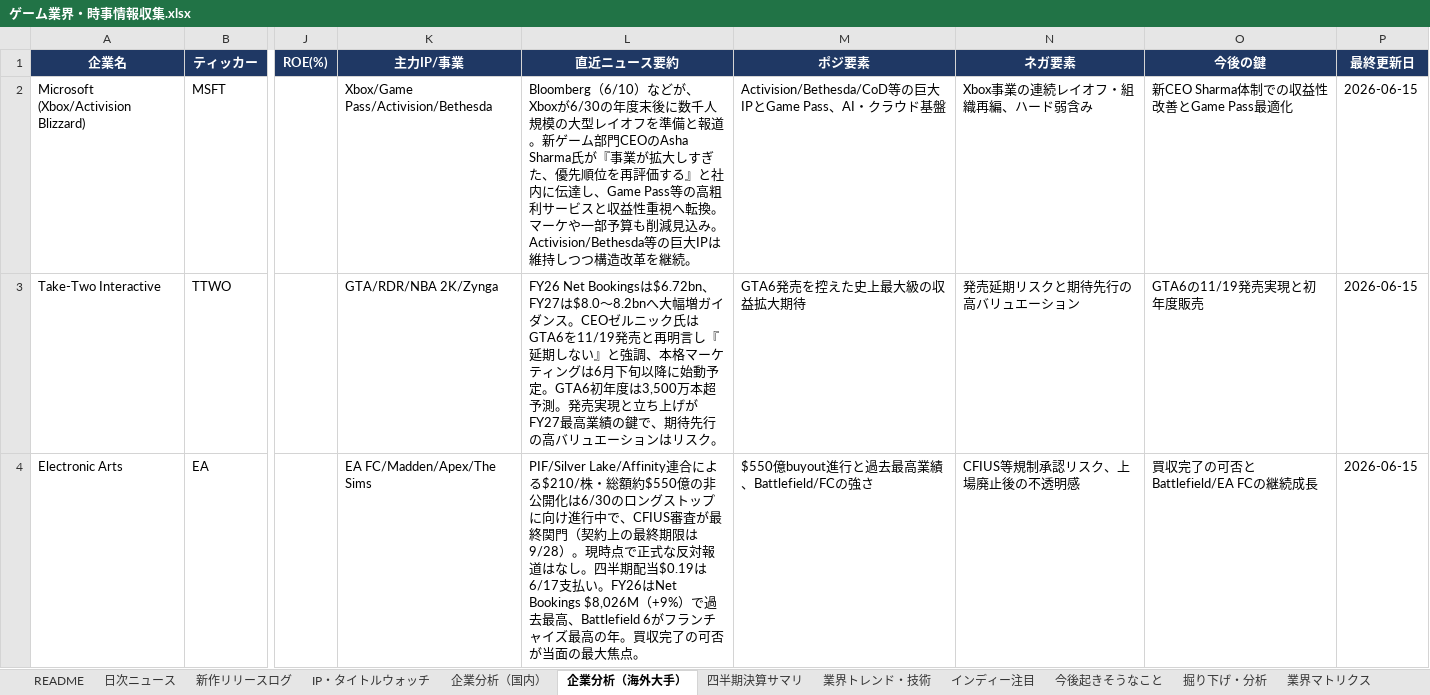
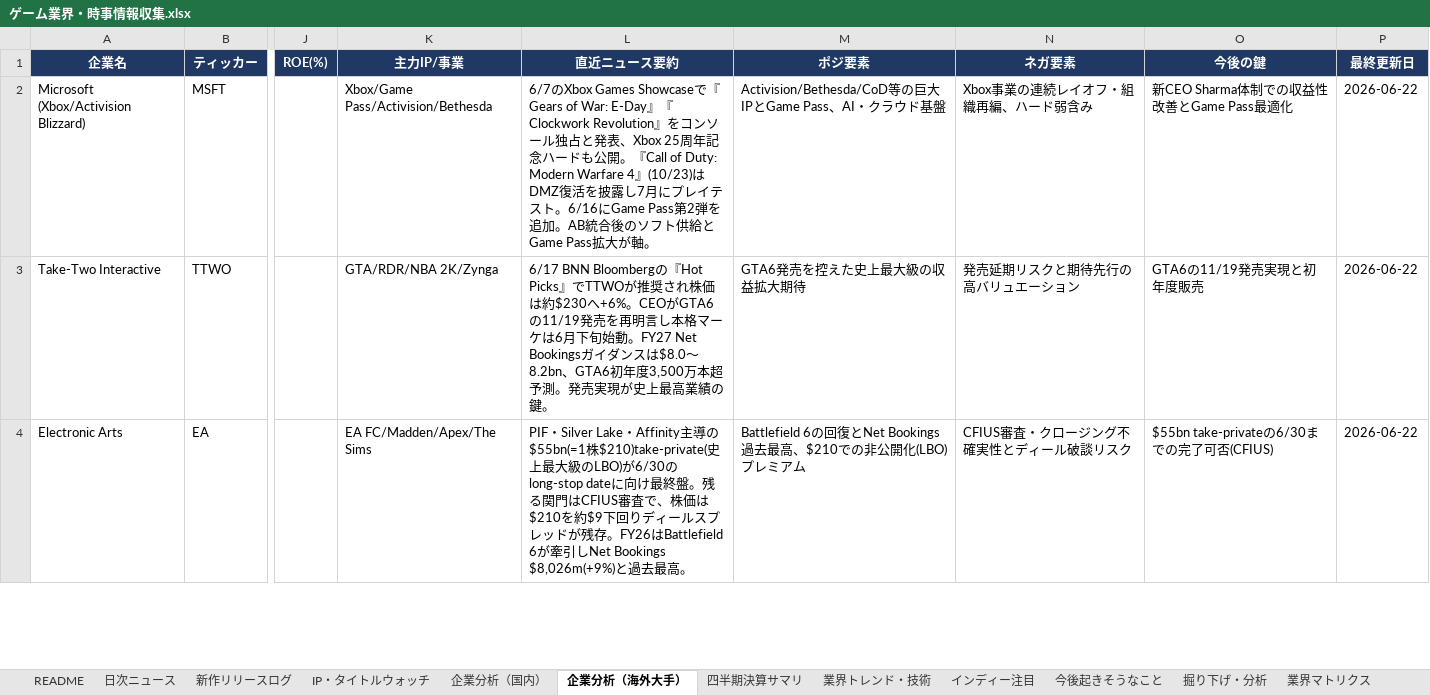
Before and after one commit to norimichitakesue2/game-industry-tracker, an Excel workbook: master/ゲーム業界・時事情報収集.xlsx, sheet 企業分析（海外大手）, drawn as a sheet; only a part is shown, gaps mark what is left out; values as stored, in another font and other column widths than the file's, no borders; the diff covers the shown part only; the diff names each change by its address in the sheet, - before the commit and + after, or states it on an @@ line.

```diff
--- a/master/ゲーム業界・時事情報収集.xlsx (sheet 企業分析（海外大手）)
+++ b/master/ゲーム業界・時事情報収集.xlsx (sheet 企業分析（海外大手）)
-L2 (直近ニュース要約): Bloomberg（6/10）などが、Xboxが6/30の年度末後に数千人規模の大型レイオフを準備と報道。新ゲーム部門CEOのAsha Sharma氏が『事業が拡大しすぎた、優先順位を再評価する』と社内に伝達し、Game Pass等の高粗利サービスと収益性重視へ転換。マーケや一部予算も削減見込み。Activision/Bethesda等の巨大IPは維持しつつ構造改革を継続。
+L2 (直近ニュース要約): 6/7のXbox Games Showcaseで『Gears of War: E-Day』『Clockwork Revolution』をコンソール独占と発表、Xbox 25周年記念ハードも公開。『Call of Duty: Modern Warfare 4』(10/23)はDMZ復活を披露し7月にプレイテスト。6/16にGame Pass第2弾を追加。AB統合後のソフト供給とGame Pass拡大が軸。
-P2:P4 (最終更新日): 2026-06-15
+P2:P4 (最終更新日): 2026-06-22
-L3 (直近ニュース要約): FY26 Net Bookingsは$6.72bn、FY27は$8.0〜8.2bnへ大幅増ガイダンス。CEOゼルニック氏はGTA6を11/19発売と再明言し『延期しない』と強調、本格マーケティングは6月下旬以降に始動予定。GTA6初年度は3,500万本超予測。発売実現と立ち上げがFY27最高業績の鍵で、期待先行の高バリュエーションはリスク。
+L3 (直近ニュース要約): 6/17 BNN Bloombergの『Hot Picks』でTTWOが推奨され株価は約$230へ+6%。CEOがGTA6の11/19発売を再明言し本格マーケは6月下旬始動。FY27 Net Bookingsガイダンスは$8.0〜8.2bn、GTA6初年度3,500万本超予測。発売実現が史上最高業績の鍵。
-L4 (直近ニュース要約): PIF/Silver Lake/Affinity連合による$210/株・総額約$550億の非公開化は6/30のロングストップに向け進行中で、CFIUS審査が最終関門（契約上の最終期限は9/28）。現時点で正式な反対報道はなし。四半期配当$0.19は6/17支払い。FY26はNet Bookings $8,026M（+9%）で過去最高、Battlefield 6がフランチャイズ最高の年。買収完了の可否が当面の最大焦点。
+L4 (直近ニュース要約): PIF・Silver Lake・Affinity主導の$55bn(=1株$210)take-private(史上最大級のLBO)が6/30のlong-stop dateに向け最終盤。残る関門はCFIUS審査で、株価は$210を約$9下回りディールスプレッドが残存。FY26はBattlefield 6が牽引しNet Bookings $8,026m(+9%)と過去最高。
-M4 (ポジ要素): $550億buyout進行と過去最高業績、Battlefield/FCの強さ
+M4 (ポジ要素): Battlefield 6の回復とNet Bookings過去最高、$210での非公開化(LBO)プレミアム
-N4 (ネガ要素): CFIUS等規制承認リスク、上場廃止後の不透明感
+N4 (ネガ要素): CFIUS審査・クロージング不確実性とディール破談リスク
-O4 (今後の鍵): 買収完了の可否とBattlefield/EA FCの継続成長
+O4 (今後の鍵): $55bn take-privateの6/30までの完了可否(CFIUS)
```
Also changed, not shown: 18 edited cells elsewhere in this sheet, sheet 企業分析（国内）, sheet IP・タイトルウォッチ, 30 other files.
